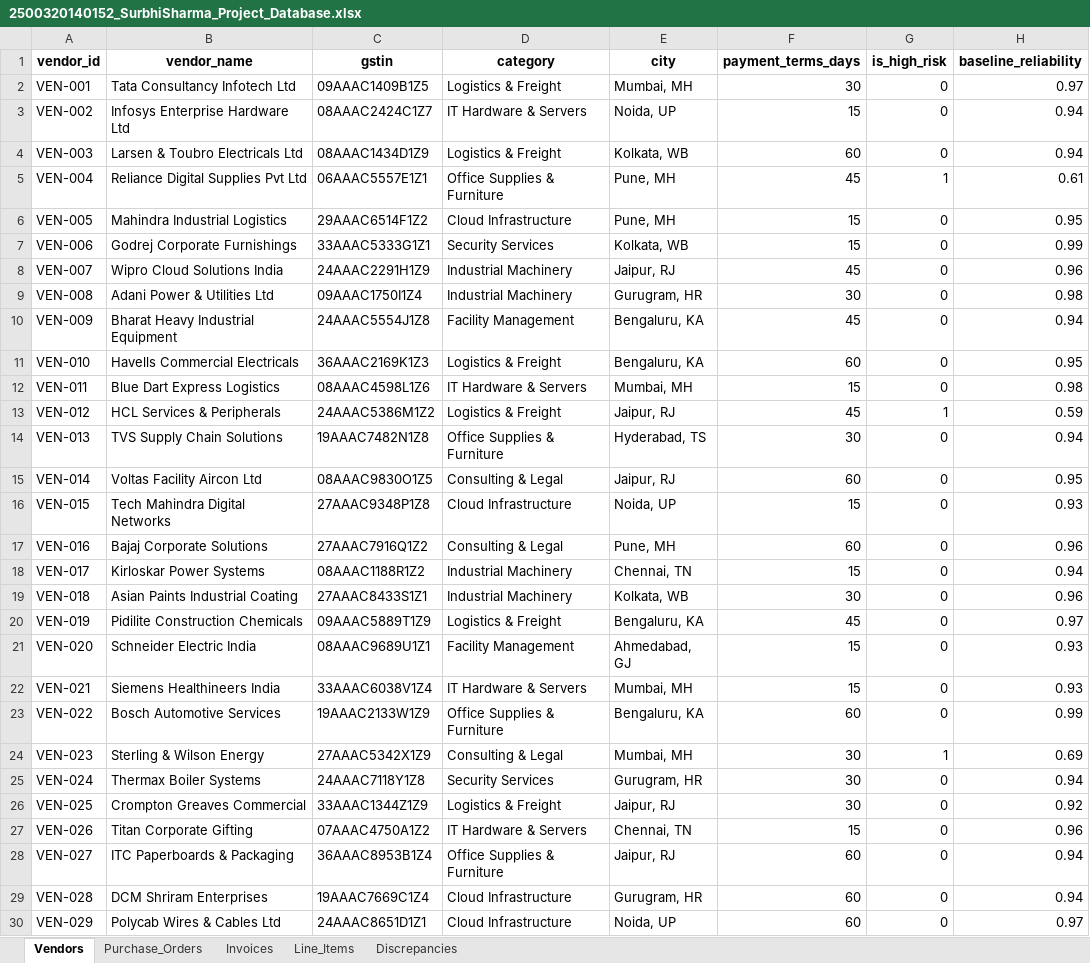
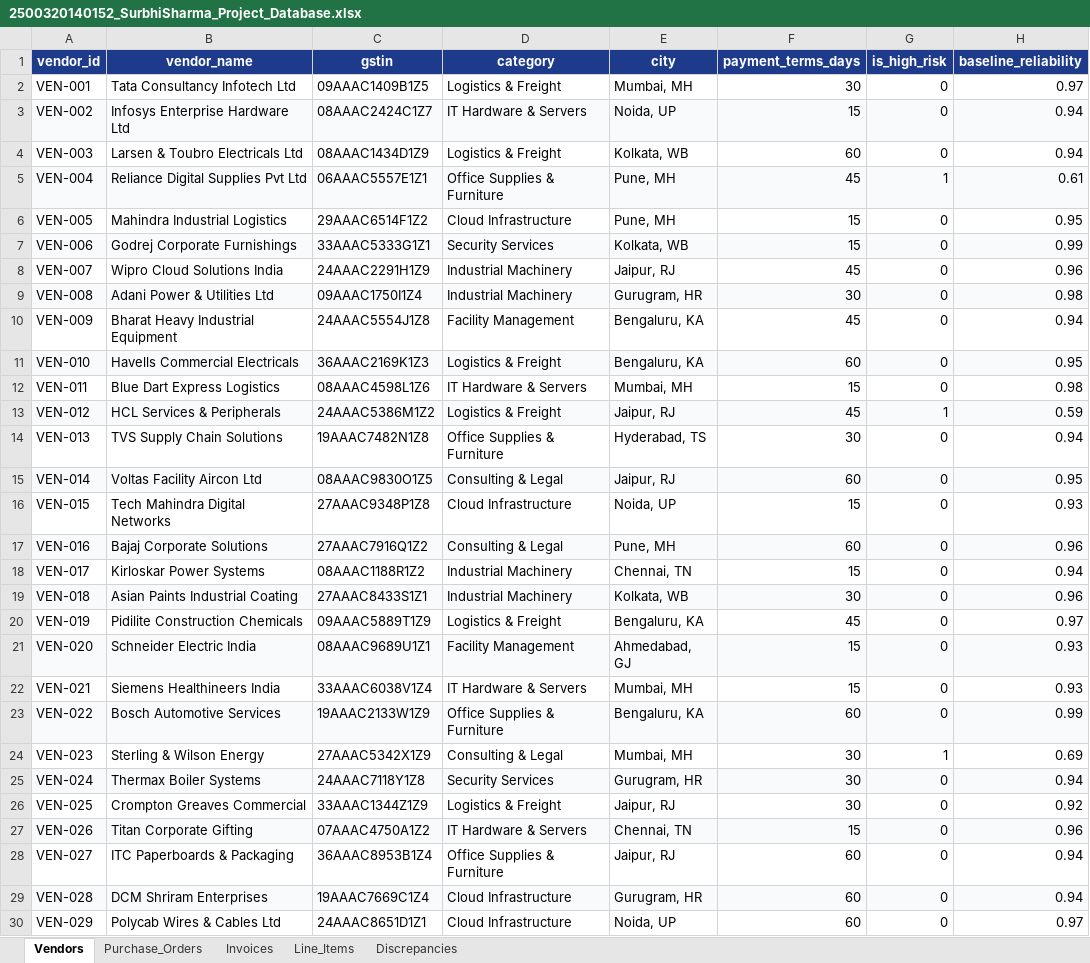
Before and after one commit to surbhi0310/Career-Shaper-HCL-Project, an Excel workbook: Invoice_Data_Validation_Analysis/LMS_Submission_Package/2500320140152_SurbhiSharma_Project_Database.xlsx, sheet Vendors, drawn as a sheet; only a part is shown; values as stored, in another font and other column widths than the file's, no borders; the diff covers the shown part only; the diff names each change by its address in the sheet, - before the commit and + after, or states it on an @@ line.

```diff
--- a/Invoice_Data_Validation_Analysis/LMS_Submission_Package/2500320140152_SurbhiSharma_Project_Database.xlsx (sheet Vendors)
+++ b/Invoice_Data_Validation_Analysis/LMS_Submission_Package/2500320140152_SurbhiSharma_Project_Database.xlsx (sheet Vendors)
@@ A1:H1 fill: none → #1E3A8A, text colour: black → #FFFFFF @@
-A3:H3 fill: none
+A3:H3 fill: #F8FAFC
-A5:H5 fill: none
+A5:H5 fill: #F8FAFC
-A7:H7 fill: none
+A7:H7 fill: #F8FAFC
-A9:H9 fill: none
+A9:H9 fill: #F8FAFC
-A11:H11 fill: none
+A11:H11 fill: #F8FAFC
-A13:H13 fill: none
+A13:H13 fill: #F8FAFC
-A15:H15 fill: none
+A15:H15 fill: #F8FAFC
-A17:H17 fill: none
+A17:H17 fill: #F8FAFC
-A19:H19 fill: none
+A19:H19 fill: #F8FAFC
-A21:H21 fill: none
+A21:H21 fill: #F8FAFC
-A23:H23 fill: none
+A23:H23 fill: #F8FAFC
-A25:H25 fill: none
+A25:H25 fill: #F8FAFC
-A27:H27 fill: none
+A27:H27 fill: #F8FAFC
-A29:H29 fill: none
+A29:H29 fill: #F8FAFC
```
Also changed, not shown: cell formats elsewhere in this sheet, sheet Line_Items, sheet Invoices, sheet Purchase_Orders, sheet Discrepancies, Invoice_Data_Validation_Analysis/LMS_Submission_Package/2500320140152_SurbhiSharma_04_Traceability_Matrix.xlsx, Invoice_Data_Validation_Analysis/LMS_Submission_Package/2500320140152_SurbhiSharma_08_Database_Design.xlsx, 16 other files.
